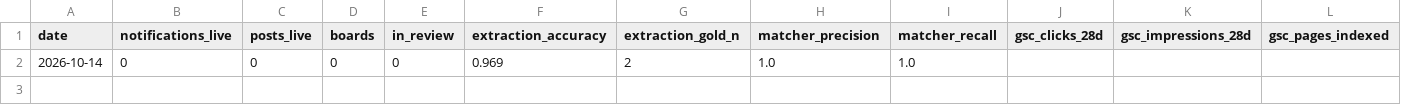
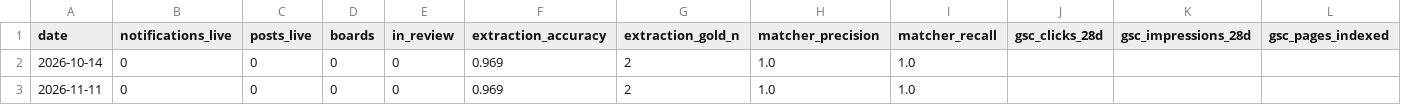
Before and after one commit to lariyaharsh88/sarkari-match, a CSV file: docs/metrics-log.csv, drawn as a sheet; only a part is shown; rows hold the shown columns only; the diff names each change by its address in the sheet, - before the commit and + after, or states it on an @@ line.

Commit message:
data: daily refresh 2026-11-11

```diff
--- a/docs/metrics-log.csv
+++ b/docs/metrics-log.csv
+row 3: 2026-11-11 | 0 | 0 | 0 | 0 | 0.969 | 2 | 1.0 | 1.0
```
Also changed, not shown: 2 other files.
